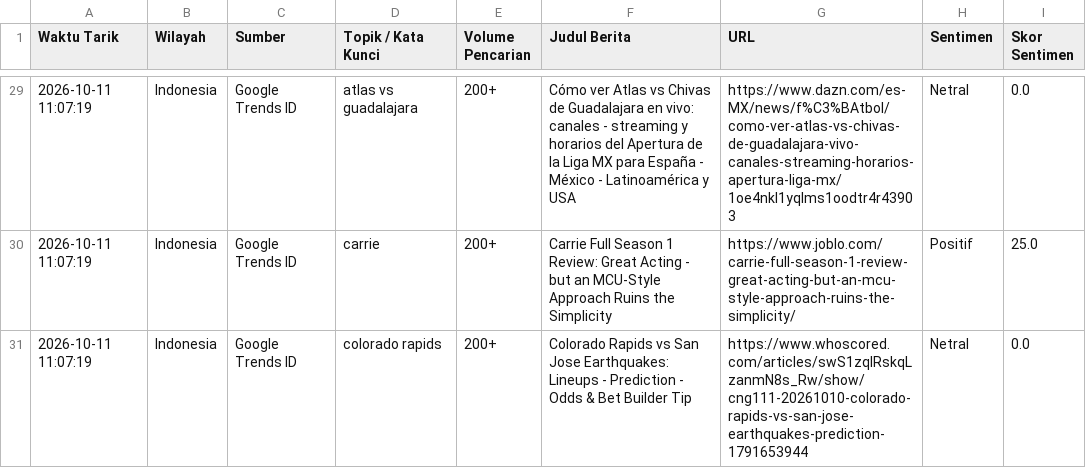
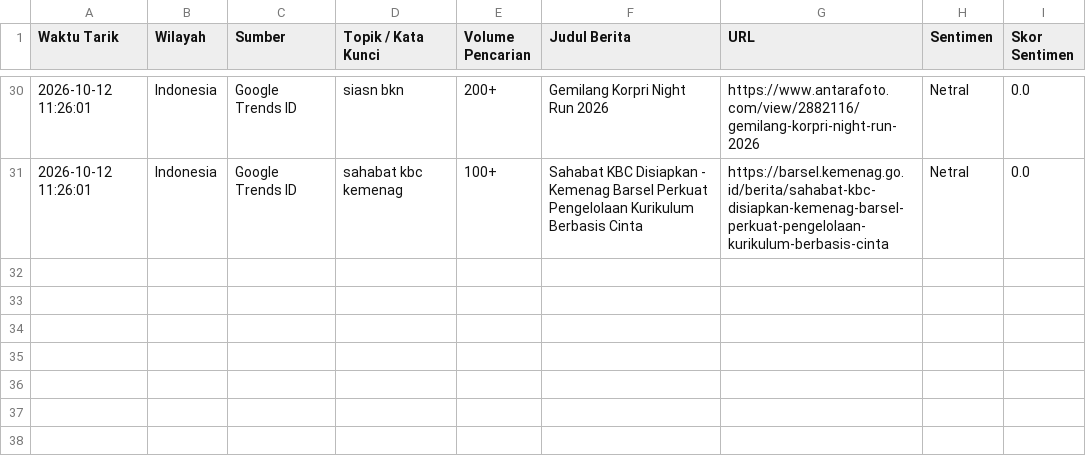
Before and after one commit to adammadden13-oss/indonesian-media-pulse, a CSV file: berita_trending.csv, drawn as a sheet; only a part is shown, gaps mark what is left out; the diff covers the shown part only.

```diff
--- a/berita_trending.csv
+++ b/berita_trending.csv
@@ -29,3 +30,2 @@ Waktu Tarik,Wilayah,Sumber,Topik / Kata Kunci,Volume Pencarian,Judul Berita,URL,
-2026-10-11 11:07:19,Indonesia,Google Trends ID,atlas vs guadalajara,200+,Cómo ver Atlas vs Chivas de Guadalajara en vivo: canales - streaming y horarios del Apertura de la Liga MX para España - México - Latinoamérica y USA,https://www.dazn.com/es-MX/news/f%C3%BAtbol/como-ver-atlas-vs-chivas-de-guadalajara-vivo-canales-streaming-horarios-apertura-liga-mx/1oe4nkl1yqlms1oodtr4r43903,Netral,0.0
-2026-10-11 11:07:19,Indonesia,Google Trends ID,carrie,200+,Carrie Full Season 1 Review: Great Acting - but an MCU-Style Approach Ruins the Simplicity,https://www.joblo.com/carrie-full-season-1-review-great-acting-but-an-mcu-style-approach-ruins-the-simplicity/,Positif,25.0
-2026-10-11 11:07:19,Indonesia,Google Trends ID,colorado rapids,200+,Colorado Rapids vs San Jose Earthquakes: Lineups - Prediction - Odds & Bet Builder Tip,https://www.whoscored.com/articles/swS1zqIRskqLzanmN8s_Rw/show/cng111-20261010-colorado-rapids-vs-san-jose-earthquakes-prediction-1791653944,Netral,0.0
+2026-10-12 11:26:01,Indonesia,Google Trends ID,siasn bkn,200+,Gemilang Korpri Night Run 2026,https://www.antarafoto.com/view/2882116/gemilang-korpri-night-run-2026,Netral,0.0
+2026-10-12 11:26:01,Indonesia,Google Trends ID,sahabat kbc kemenag,100+,Sahabat KBC Disiapkan - Kemenag Barsel Perkuat Pengelolaan Kurikulum Berbasis Cinta,https://barsel.kemenag.go.id/berita/sahabat-kbc-disiapkan-kemenag-barsel-perkuat-pengelolaan-kurikulum-berbasis-cinta,Netral,0.0
```
Also changed, not shown: 3 added rows, 2 removed rows and 105 edited cells elsewhere in this file, berita_terkini.csv, ekonomi_audio.csv, 4 other files.
